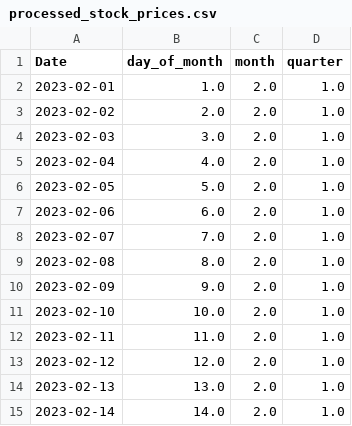
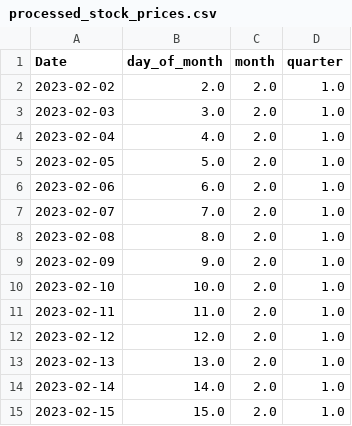
Before and after one commit to micheldearaujo/forecasting_stocks, a CSV file: data/processed/processed_stock_prices.csv, drawn as a sheet.

```diff
--- a/data/processed/processed_stock_prices.csv
+++ b/data/processed/processed_stock_prices.csv
@@ -1,3 +1,2 @@
 Date,day_of_month,month,quarter
-2023-02-01,1.0,2.0,1.0
 2023-02-02,2.0,2.0,1.0
@@ -15 +14,2 @@ Date,day_of_month,month,quarter
 2023-02-14,14.0,2.0,1.0
+2023-02-15,15.0,2.0,1.0
```
Also changed, not shown: data/raw/raw_stock_prices.csv, 9 other files.
